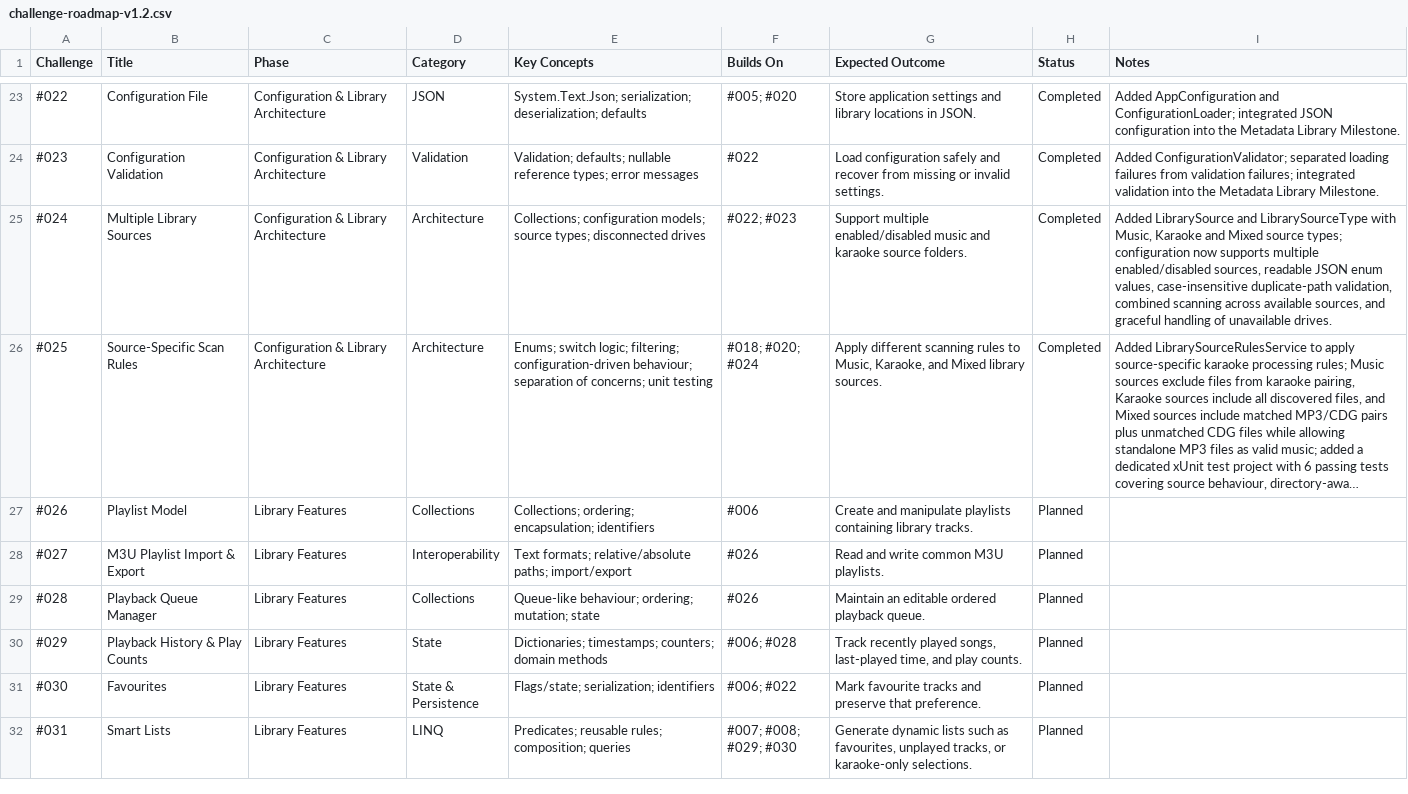
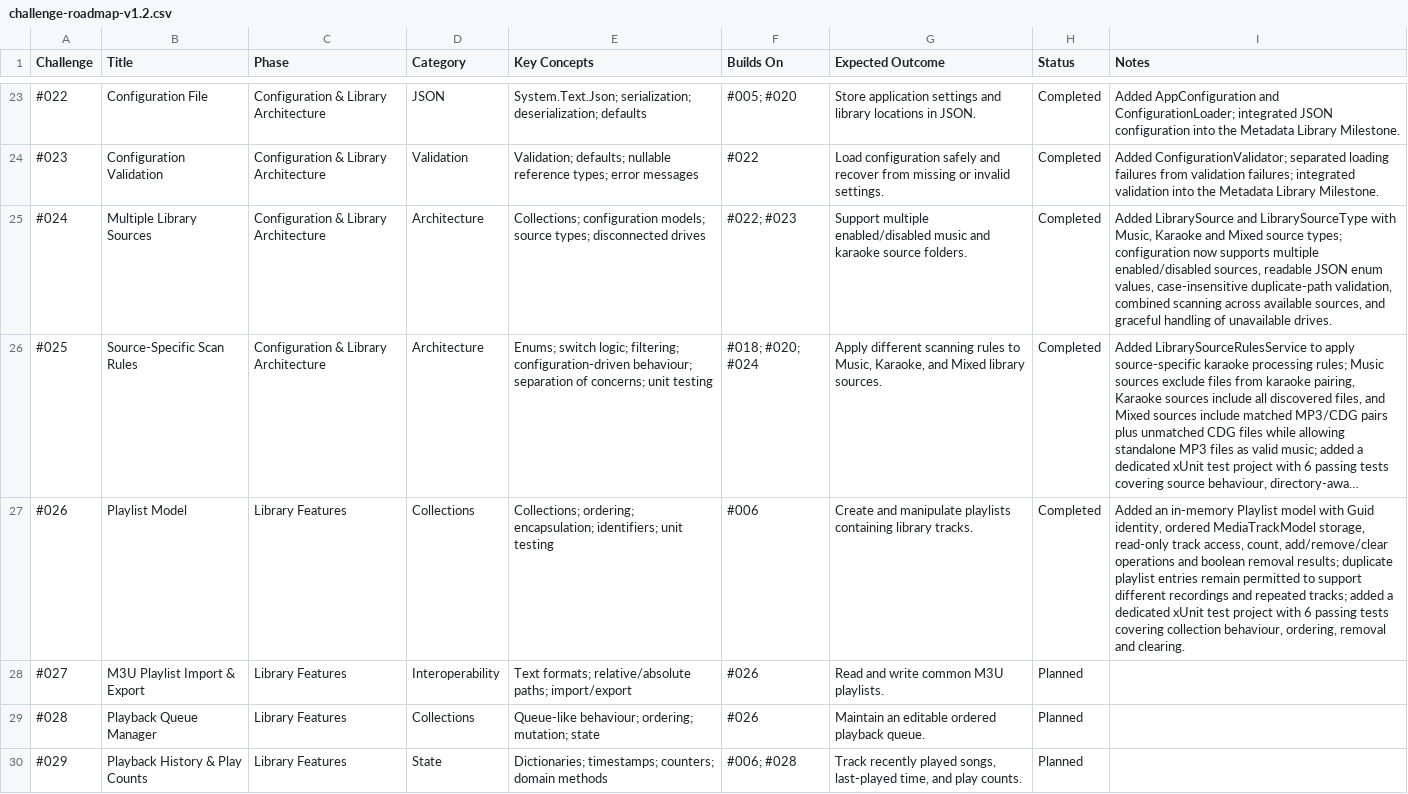
Before and after one commit to drtierney/karaoke-coding-challenges, a CSV file: roadmap/challenge-roadmap-v1.2.csv, drawn as a sheet; only a part is shown, gaps mark what is left out; the shorter side is filled out with more unchanged rows; long unchanged cells end in …; the diff names each change by its address in the sheet, - before the commit and + after, or states it on an @@ line.

Commit message:
Add Challenge 026 Playlist Model

```diff
--- a/roadmap/challenge-roadmap-v1.2.csv
+++ b/roadmap/challenge-roadmap-v1.2.csv
-E27 (Key Concepts): …ordering; encapsulation; identifiers
+E27 (Key Concepts): …ordering; encapsulation; identifiers; unit testing
-H27 (Status): Planned
+H27 (Status): Completed
-I27 (Notes): (empty)
+I27 (Notes): Added an in-memory Playlist model with Guid identity, ordered MediaTrackModel storage, read-only track access, count, add/remove/clear operations and boolean removal results; duplicate playlist entries remain permitted to support different recordings and repeated tracks; added a dedicated xUnit test project with 6 passing tests covering collection behaviour, ordering, removal and clearing.
```
Also changed, not shown: 9 other files.
